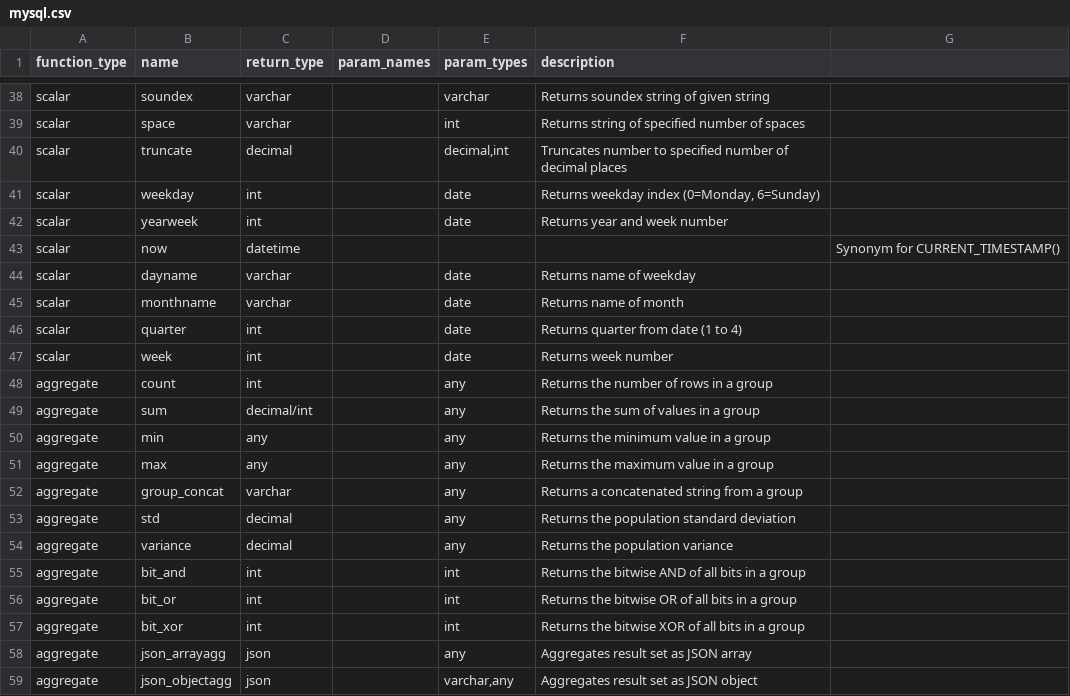
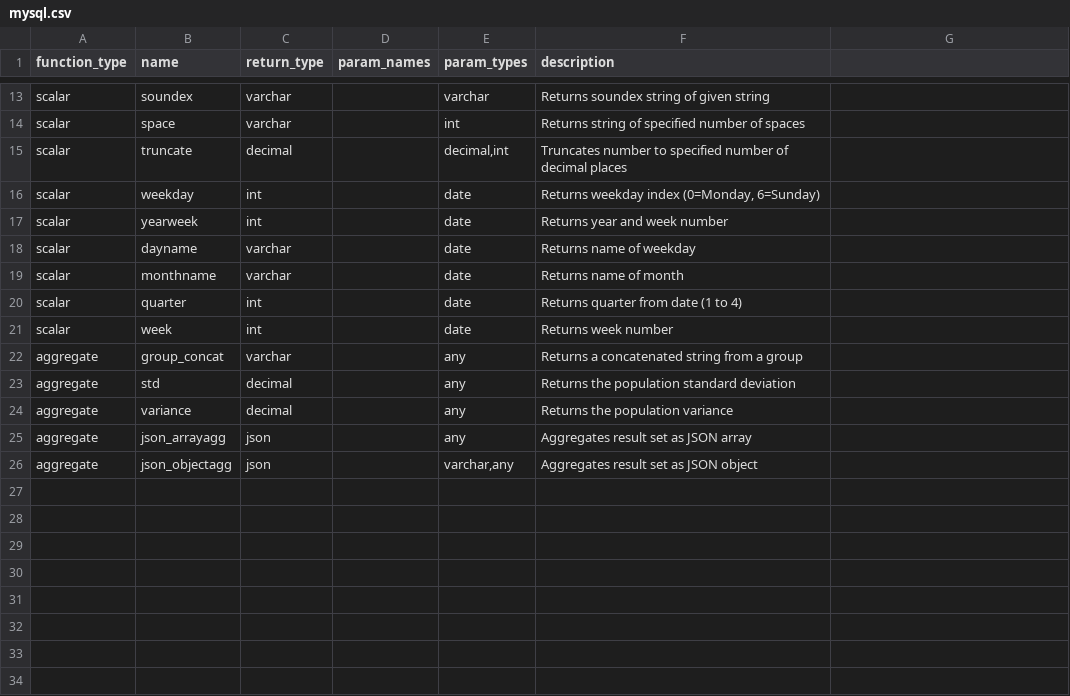
Before and after one commit to Canner/wren-engine, a CSV file: ibis-server/resources/function_list/mysql.csv, drawn as a sheet; only a part is shown, gaps mark what is left out; the diff covers the shown part only.

```diff
--- a/ibis-server/resources/function_list/mysql.csv
+++ b/ibis-server/resources/function_list/mysql.csv
@@ -42,3 +17,2 @@ scalar,weekday,int,,"date","Returns weekday index (0=Monday, 6=Sunday)"
 scalar,yearweek,int,,"date","Returns year and week number"
-scalar,now,datetime,,,,"Synonym for CURRENT_TIMESTAMP()"
 scalar,dayname,varchar,,"date","Returns name of weekday"
@@ -47,6 +21,2 @@ scalar,quarter,int,,"date","Returns quarter from date (1 to 4)"
 scalar,week,int,,"date","Returns week number"
-aggregate,count,int,,"any","Returns the number of rows in a group"
-aggregate,sum,decimal/int,,"any","Returns the sum of values in a group"
-aggregate,min,any,,"any","Returns the minimum value in a group"
-aggregate,max,any,,"any","Returns the maximum value in a group"
 aggregate,group_concat,varchar,,"any","Returns a concatenated string from a group"
@@ -54,5 +24,2 @@ aggregate,std,decimal,,"any","Returns the population standard deviation"
 aggregate,variance,decimal,,"any","Returns the population variance"
-aggregate,bit_and,int,,"int","Returns the bitwise AND of all bits in a group"
-aggregate,bit_or,int,,"int","Returns the bitwise OR of all bits in a group"
-aggregate,bit_xor,int,,"int","Returns the bitwise XOR of all bits in a group"
 aggregate,json_arrayagg,json,,"any","Aggregates result set as JSON array"
```
Also changed, not shown: 25 removed rows elsewhere in this file, ibis-server/resources/function_list/bigquery.csv, ibis-server/resources/function_list/canner.csv, 6 other files.
